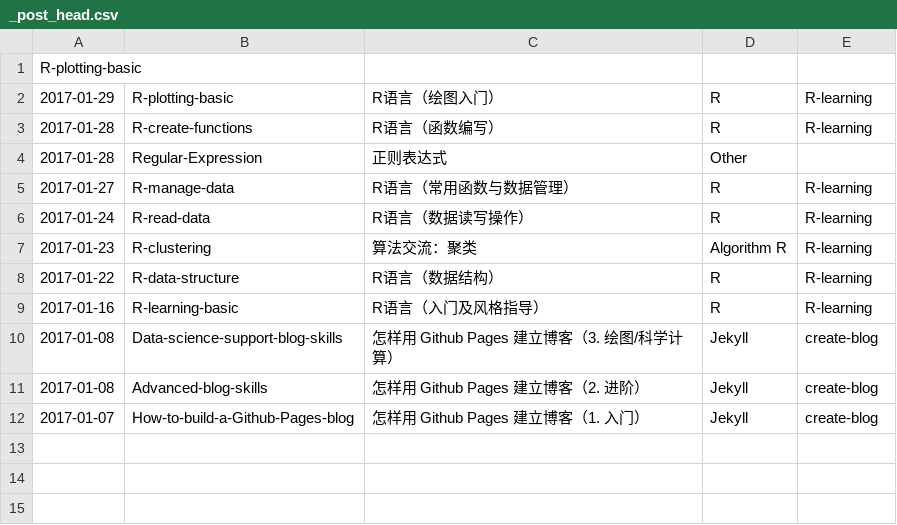
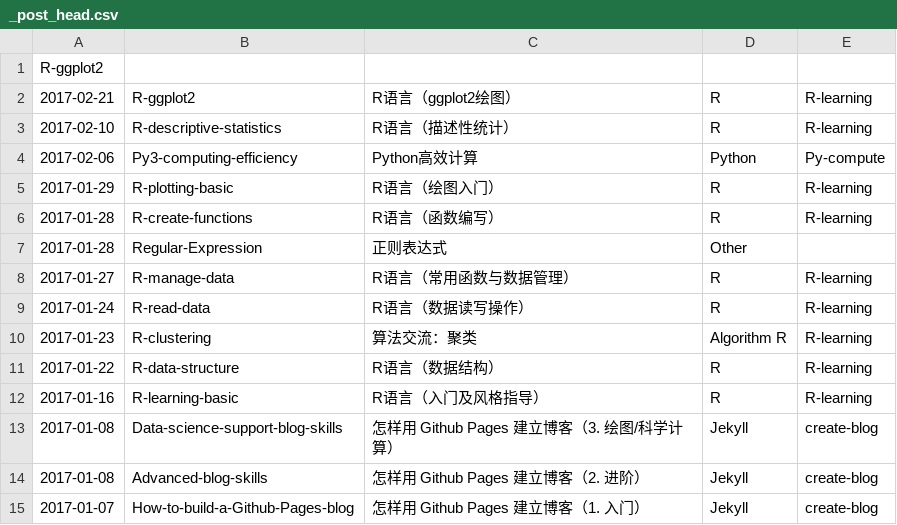
Before and after one commit to wklchris/wklchris.github.io, a CSV file: ipynb/_post_head.csv, drawn as a sheet.

Commit message:
New post: R-ggplot2.

```diff
--- a/ipynb/_post_head.csv
+++ b/ipynb/_post_head.csv
@@ -1,2 +1,5 @@
-R-plotting-basic
+R-ggplot2
+2017-02-21,R-ggplot2,R语言（ggplot2绘图）,R,R-learning
+2017-02-10,R-descriptive-statistics,R语言（描述性统计）,R,R-learning
+2017-02-06,Py3-computing-efficiency,Python高效计算,Python,Py-compute
 2017-01-29,R-plotting-basic,R语言（绘图入门）,R,R-learning
```
Also changed, not shown: 20 other files.
